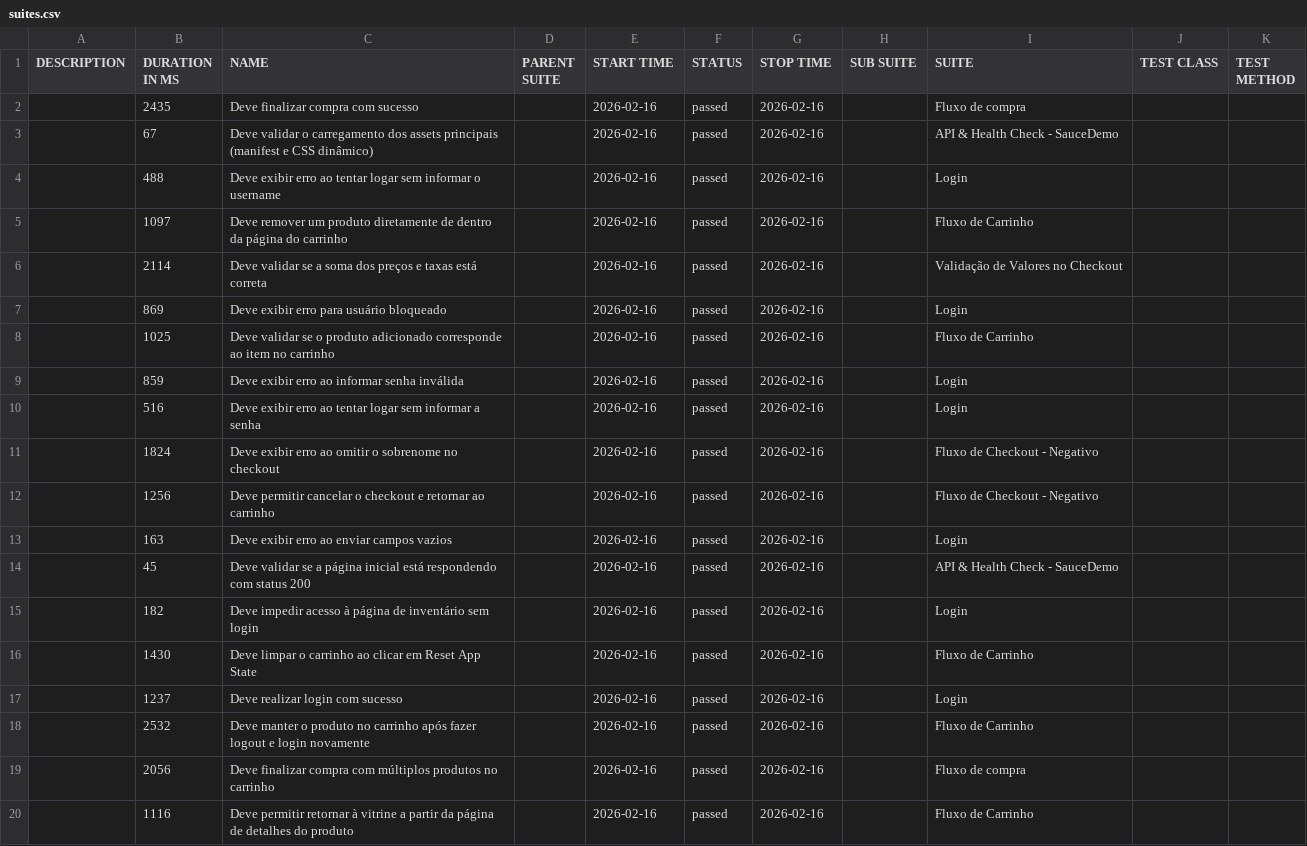
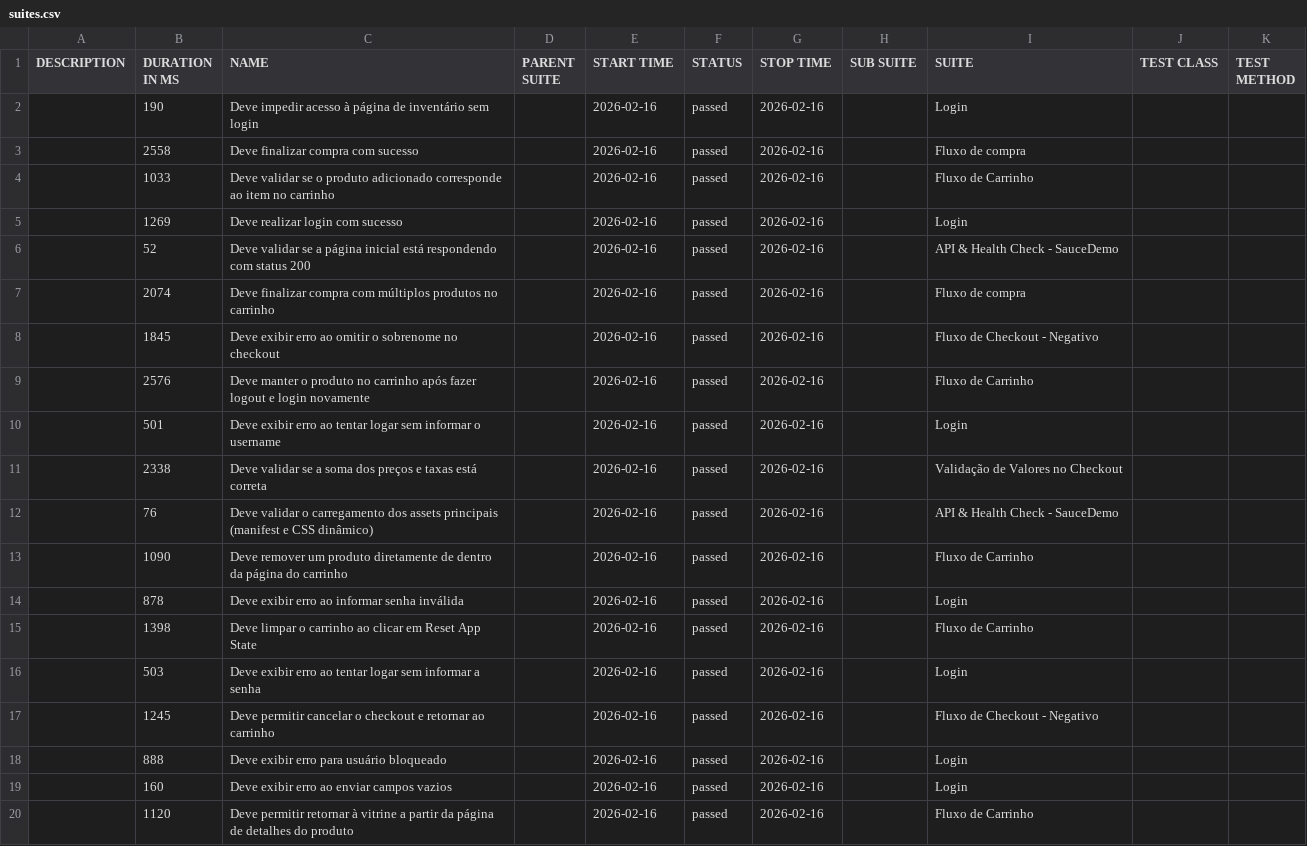
Before and after one commit to andretcrs/cypress, a CSV file: data/suites.csv, drawn as a sheet.

```diff
--- a/data/suites.csv
+++ b/data/suites.csv
@@ -1,20 +1,20 @@
 "DESCRIPTION","DURATION IN MS","NAME","PARENT SUITE","START TIME","STATUS","STOP TIME","SUB SUITE","SUITE","TEST CLASS","TEST METHOD"
-"","2435","Deve finalizar compra com sucesso","","2026-02-16","passed","2026-02-16","","Fluxo de compra","",""
-"","67","Deve validar o carregamento dos assets principais (manifest e CSS dinâmico)","","2026-02-16","passed","2026-02-16","","API & Health Check - SauceDemo","",""
-"","488","Deve exibir erro ao tentar logar sem informar o username","","2026-02-16","passed","2026-02-16","","Login","",""
-"","1097","Deve remover um produto diretamente de dentro da página do carrinho","","2026-02-16","passed","2026-02-16","","Fluxo de Carrinho","",""
-"","2114","Deve validar se a soma dos preços e taxas está correta","","2026-02-16","passed","2026-02-16","","Validação de Valores no Checkout","",""
-"","869","Deve exibir erro para usuário bloqueado","","2026-02-16","passed","2026-02-16","","Login","",""
-"","1025","Deve validar se o produto adicionado corresponde ao item no carrinho","","2026-02-16","passed","2026-02-16","","Fluxo de Carrinho","",""
-"","859","Deve exibir erro ao informar senha inválida","","2026-02-16","passed","2026-02-16","","Login","",""
-"","516","Deve exibir erro ao tentar logar sem informar a senha","","2026-02-16","passed","2026-02-16","","Login","",""
-"","1824","Deve exibir erro ao omitir o sobrenome no checkout","","2026-02-16","passed","2026-02-16","","Fluxo de Checkout - Negativo","",""
-"","1256","Deve permitir cancelar o checkout e retornar ao carrinho","","2026-02-16","passed","2026-02-16","","Fluxo de Checkout - Negativo","",""
-"","163","Deve exibir erro ao enviar campos vazios","","2026-02-16","passed","2026-02-16","","Login","",""
-"","45","Deve validar se a página inicial está respondendo com status 200","","2026-02-16","passed","2026-02-16","","API & Health Check - SauceDemo","",""
-"","182","Deve impedir acesso à página de inventário sem login","","2026-02-16","passed","2026-02-16","","Login","",""
-"","1430","Deve limpar o carrinho ao clicar em Reset App State","","2026-02-16","passed","2026-02-16","","Fluxo de Carrinho","",""
-"","1237","Deve realizar login com sucesso","","2026-02-16","passed","2026-02-16","","Login","",""
-"","2532","Deve manter o produto no carrinho após fazer logout e login novamente","","2026-02-16","passed","2026-02-16","","Fluxo de Carrinho","",""
-"","2056","Deve finalizar compra com múltiplos produtos no carrinho","","2026-02-16","passed","2026-02-16","","Fluxo de compra","",""
-"","1116","Deve permitir retornar à vitrine a partir da página de detalhes do produto","","2026-02-16","passed","2026-02-16","","Fluxo de Carrinho","",""
+"","190","Deve impedir acesso à página de inventário sem login","","2026-02-16","passed","2026-02-16","","Login","",""
+"","2558","Deve finalizar compra com sucesso","","2026-02-16","passed","2026-02-16","","Fluxo de compra","",""
+"","1033","Deve validar se o produto adicionado corresponde ao item no carrinho","","2026-02-16","passed","2026-02-16","","Fluxo de Carrinho","",""
+"","1269","Deve realizar login com sucesso","","2026-02-16","passed","2026-02-16","","Login","",""
+"","52","Deve validar se a página inicial está respondendo com status 200","","2026-02-16","passed","2026-02-16","","API & Health Check - SauceDemo","",""
+"","2074","Deve finalizar compra com múltiplos produtos no carrinho","","2026-02-16","passed","2026-02-16","","Fluxo de compra","",""
+"","1845","Deve exibir erro ao omitir o sobrenome no checkout","","2026-02-16","passed","2026-02-16","","Fluxo de Checkout - Negativo","",""
+"","2576","Deve manter o produto no carrinho após fazer logout e login novamente","","2026-02-16","passed","2026-02-16","","Fluxo de Carrinho","",""
+"","501","Deve exibir erro ao tentar logar sem informar o username","","2026-02-16","passed","2026-02-16","","Login","",""
+"","2338","Deve validar se a soma dos preços e taxas está correta","","2026-02-16","passed","2026-02-16","","Validação de Valores no Checkout","",""
+"","76","Deve validar o carregamento dos assets principais (manifest e CSS dinâmico)","","2026-02-16","passed","2026-02-16","","API & Health Check - SauceDemo","",""
+"","1090","Deve remover um produto diretamente de dentro da página do carrinho","","2026-02-16","passed","2026-02-16","","Fluxo de Carrinho","",""
+"","878","Deve exibir erro ao informar senha inválida","","2026-02-16","passed","2026-02-16","","Login","",""
+"","1398","Deve limpar o carrinho ao clicar em Reset App State","","2026-02-16","passed","2026-02-16","","Fluxo de Carrinho","",""
+"","503","Deve exibir erro ao tentar logar sem informar a senha","","2026-02-16","passed","2026-02-16","","Login","",""
+"","1245","Deve permitir cancelar o checkout e retornar ao carrinho","","2026-02-16","passed","2026-02-16","","Fluxo de Checkout - Negativo","",""
+"","888","Deve exibir erro para usuário bloqueado","","2026-02-16","passed","2026-02-16","","Login","",""
+"","160","Deve exibir erro ao enviar campos vazios","","2026-02-16","passed","2026-02-16","","Login","",""
+"","1120","Deve permitir retornar à vitrine a partir da página de detalhes do produto","","2026-02-16","passed","2026-02-16","","Fluxo de Carrinho","",""
```
Also changed, not shown: data/behaviors.csv, 52 other files.
